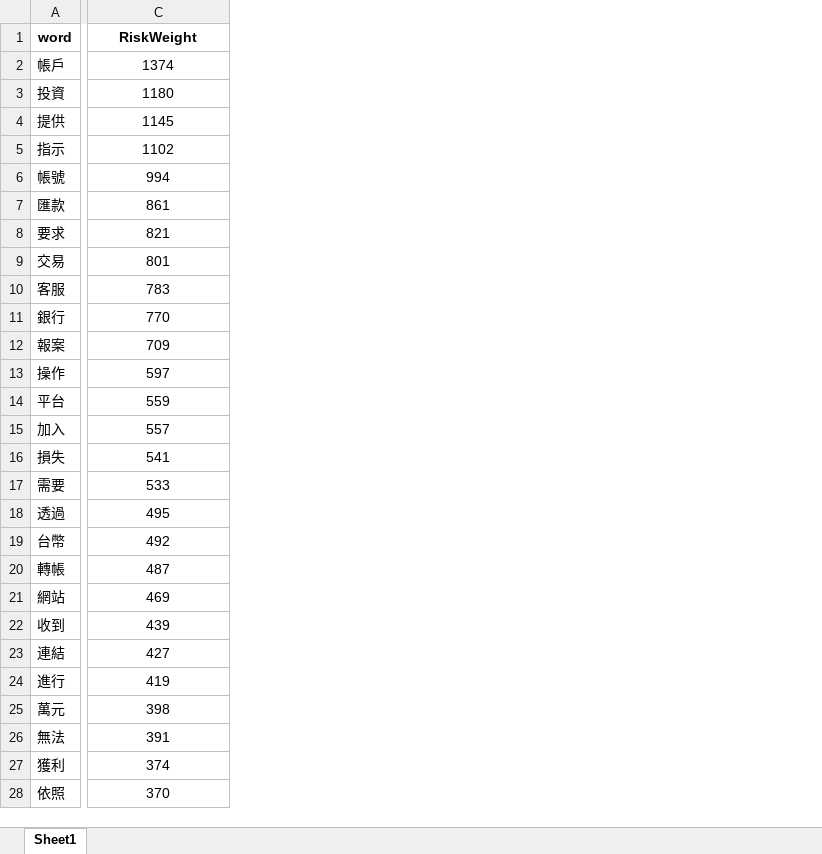
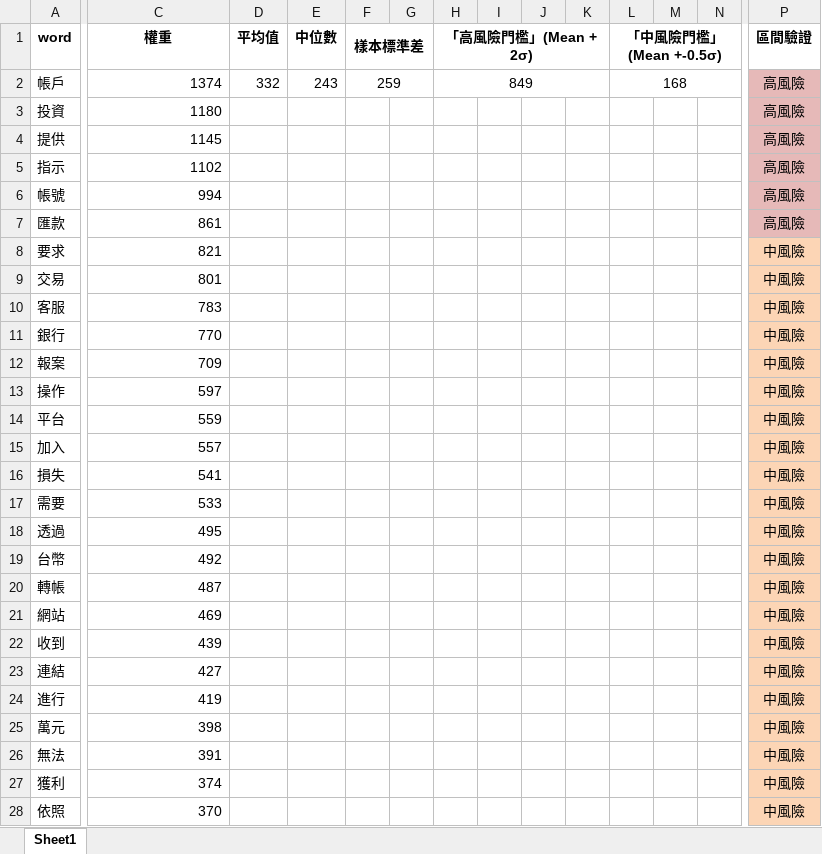
Before and after one commit to mosin0312/web---vue, an Excel workbook: 100_keywords_freq.xlsx, sheet Sheet1, drawn as a sheet; only a part is shown, gaps mark what is left out; values as stored, in another font and other column widths than the file's, no borders; the diff covers the shown part only; the diff names each change by its address in the sheet, - before the commit and + after, or states it on an @@ line.

Commit message:
12130227

```diff
--- a/100_keywords_freq.xlsx (sheet Sheet1)
+++ b/100_keywords_freq.xlsx (sheet Sheet1)
+column D (平均值), row 2: 332
+column E (中位數), row 2: 243
+column F (樣本標準差), row 2: 259
+column G, empty
+column H (「高風險門檻」(Mean + 2σ)), row 2: 849
+column I, empty
+column J, empty
+column K, empty
+column L (「中風險門檻」(Mean +-0.5σ)), row 2: 168
+column M, empty
+column N, empty
+column P (區間驗證), rows 2-28: 高風險 | 高風險 | 高風險 | 高風險 | 高風險 | 高風險 | 中風險 | 中風險 | 中風險 | 中風險 | 中風險 | 中風險 | 中風險 | 中風險 | 中風險 | 中風險 | 中風險 | 中風險 | 中風險 | 中風險 | 中風險 | 中風險 | 中風險 | 中風險 | 中風險 | 中風險 | 中風險
-C1: RiskWeight
+C1: 權重
-C2:C28 alignment: center
+C2:C28 alignment: right
```
Also changed, not shown: 1 added column and cell formats elsewhere in this sheet.
